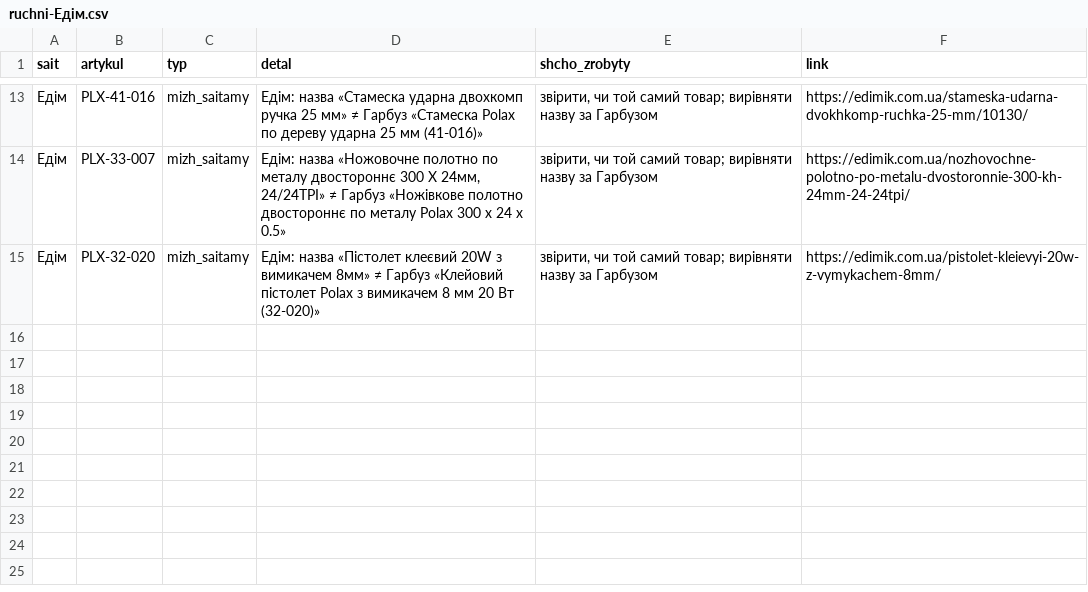
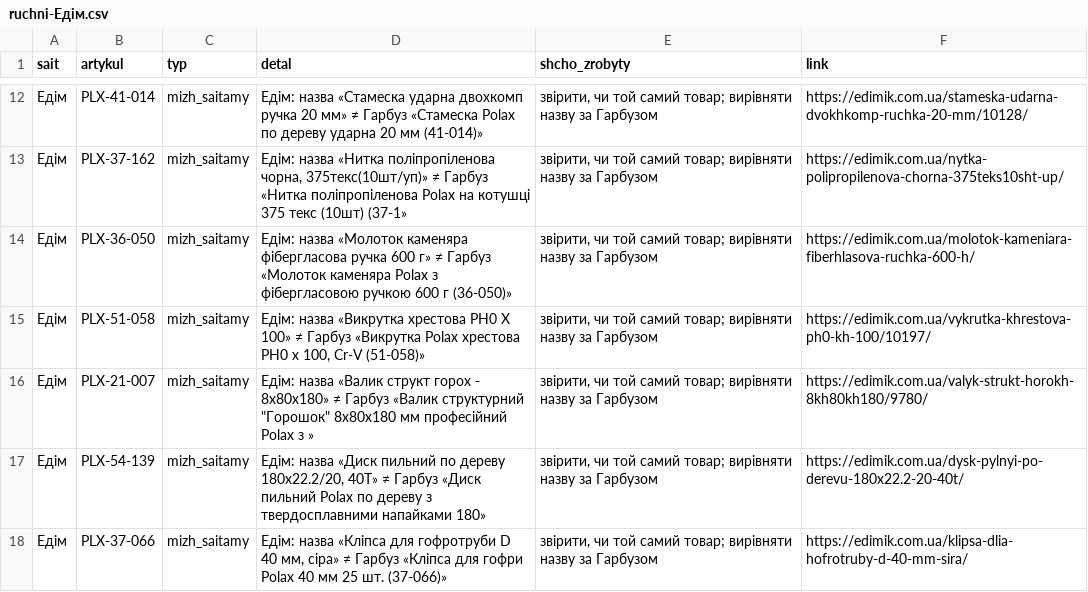
Before and after one commit to enagrosvit-beep/pub, a CSV file: audyt-1680/ruchni-Едім.csv, drawn as a sheet; only a part is shown, gaps mark what is left out; the diff covers the shown part only.

```diff
--- a/audyt-1680/ruchni-Едім.csv
+++ b/audyt-1680/ruchni-Едім.csv
@@ -13,3 +12,7 @@
-Едім;PLX-41-016;mizh_saitamy;Едім: назва «Стамеска ударна двохкомп ручка 25 мм» ≠ Гарбуз «Стамеска Polax по дереву ударна 25 мм (41-016)»;"звірити, чи той самий товар; вирівняти назву за Гарбузом";https://edimik.com.ua/stameska-udarna-dvokhkomp-ruchka-25-mm/10130/
-Едім;PLX-33-007;mizh_saitamy;Едім: назва «Ножовочне полотно по металу двостороннє 300 Х 24мм, 24/24TPI» ≠ Гарбуз «Ножівкове полотно двостороннє по металу Polax 300 х 24 х 0.5»;"звірити, чи той самий товар; вирівняти назву за Гарбузом";https://edimik.com.ua/nozhovochne-polotno-po-metalu-dvostoronnie-300-kh-24mm-24-24tpi/
-Едім;PLX-32-020;mizh_saitamy;Едім: назва «Пістолет клеєвий 20W з вимикачем 8мм» ≠ Гарбуз «Клейовий пістолет Polax з вимикачем 8 мм 20 Вт (32-020)»;"звірити, чи той самий товар; вирівняти назву за Гарбузом";https://edimik.com.ua/pistolet-kleievyi-20w-z-vymykachem-8mm/
+Едім;PLX-41-014;mizh_saitamy;Едім: назва «Стамеска ударна двохкомп ручка 20 мм» ≠ Гарбуз «Стамеска Polax по дереву ударна 20 мм (41-014)»;"звірити, чи той самий товар; вирівняти назву за Гарбузом";https://edimik.com.ua/stameska-udarna-dvokhkomp-ruchka-20-mm/10128/
+Едім;PLX-37-162;mizh_saitamy;Едім: назва «Нитка поліпропіленова чорна, 375текс(10шт/уп)» ≠ Гарбуз «Нитка поліпропіленова Polax на котушці 375 текс (10шт) (37-1»;"звірити, чи той самий товар; вирівняти назву за Гарбузом";https://edimik.com.ua/nytka-polipropilenova-chorna-375teks10sht-up/
+Едім;PLX-36-050;mizh_saitamy;Едім: назва «Молоток каменяра фібергласова ручка 600 г» ≠ Гарбуз «Молоток каменяра Polax з фібергласовою ручкою 600 г (36-050)»;"звірити, чи той самий товар; вирівняти назву за Гарбузом";https://edimik.com.ua/molotok-kameniara-fiberhlasova-ruchka-600-h/
+Едім;PLX-51-058;mizh_saitamy;Едім: назва «Викрутка хрестова PH0 Х 100» ≠ Гарбуз «Викрутка Polax хрестова PH0 х 100, Cr-V (51-058)»;"звірити, чи той самий товар; вирівняти назву за Гарбузом";https://edimik.com.ua/vykrutka-khrestova-ph0-kh-100/10197/
+Едім;PLX-21-007;mizh_saitamy;"Едім: назва «Валик структ горох - 8х80х180» ≠ Гарбуз «Валик структурний ""Горошок"" 8х80х180 мм професійний Polax з »";"звірити, чи той самий товар; вирівняти назву за Гарбузом";https://edimik.com.ua/valyk-strukt-horokh-8kh80kh180/9780/
+Едім;PLX-54-139;mizh_saitamy;Едім: назва «Диск пильний по дереву 180x22.2/20, 40Т» ≠ Гарбуз «Диск пильний Polax по дереву з твердосплавними напайками 180»;"звірити, чи той самий товар; вирівняти назву за Гарбузом";https://edimik.com.ua/dysk-pylnyi-po-derevu-180x22.2-20-40t/
+Едім;PLX-37-066;mizh_saitamy;Едім: назва «Кліпса для гофротруби D 40 мм, сіра» ≠ Гарбуз «Кліпса для гофри Polax 40 мм 25 шт. (37-066)»;"звірити, чи той самий товар; вирівняти назву за Гарбузом";https://edimik.com.ua/klipsa-dlia-hofrotruby-d-40-mm-sira/
```
Also changed, not shown: 1 removed row and 30 edited cells elsewhere in this file, audyt-1680/dofid-Едім.tsv, 1 other file.
